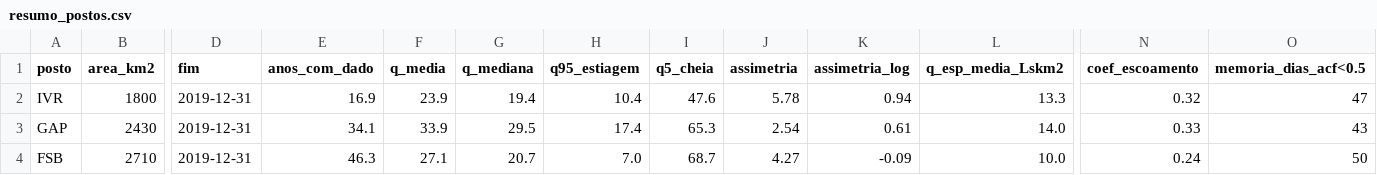
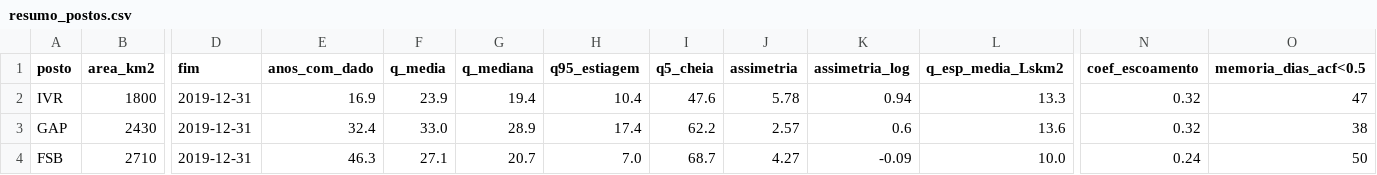
Before and after one commit to Felipe-inserti/ic-vazao-lstm, a CSV file: results/tabelas/resumo_postos.csv, drawn as a sheet; only a part is shown, gaps mark what is left out; the diff names each change by its address in the sheet, - before the commit and + after, or states it on an @@ line.

```diff
--- a/results/tabelas/resumo_postos.csv
+++ b/results/tabelas/resumo_postos.csv
-E3 (anos_com_dado): 34.1
+E3 (anos_com_dado): 32.4
-F3 (q_media): 33.9
+F3 (q_media): 33.0
-G3 (q_mediana): 29.5
+G3 (q_mediana): 28.9
-I3 (q5_cheia): 65.3
+I3 (q5_cheia): 62.2
-J3 (assimetria): 2.54
+J3 (assimetria): 2.57
-K3 (assimetria_log): 0.61
+K3 (assimetria_log): 0.6
-L3 (q_esp_media_Lskm2): 14.0
+L3 (q_esp_media_Lskm2): 13.6
-N3 (coef_escoamento): 0.33
+N3 (coef_escoamento): 0.32
-O3 (memoria_dias_acf<0.5): 43
+O3 (memoria_dias_acf<0.5): 38
```
Also changed, not shown: results/tabelas/baselines_validacao.csv, 17 other files.
